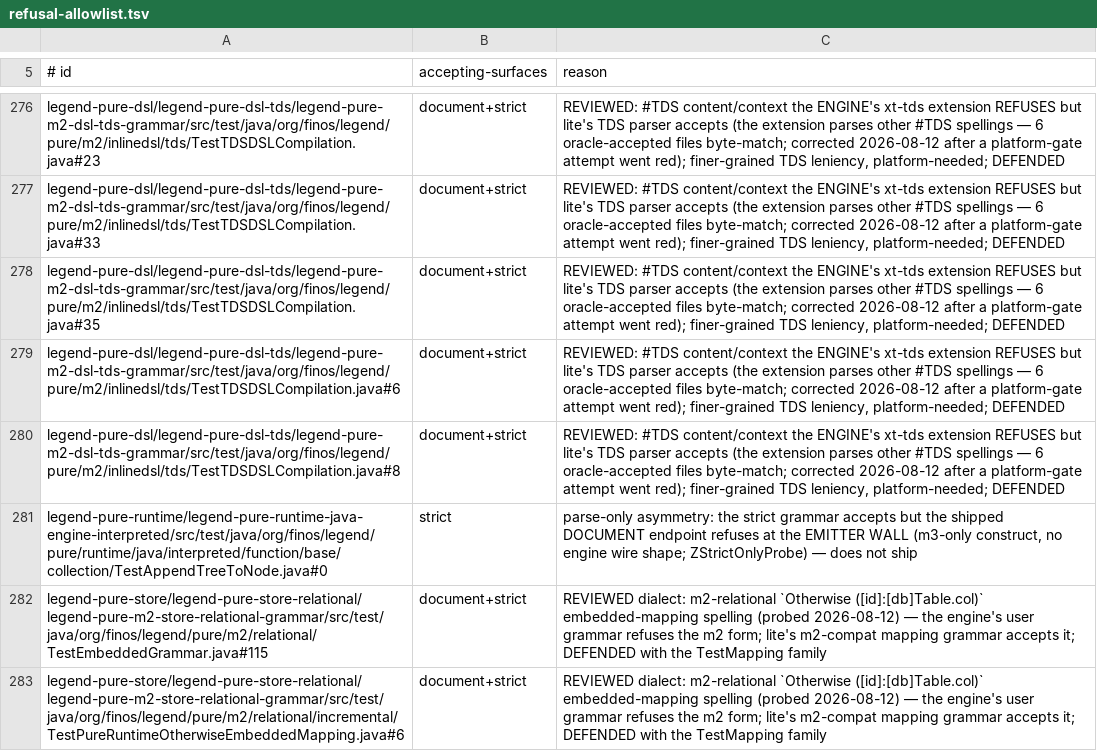
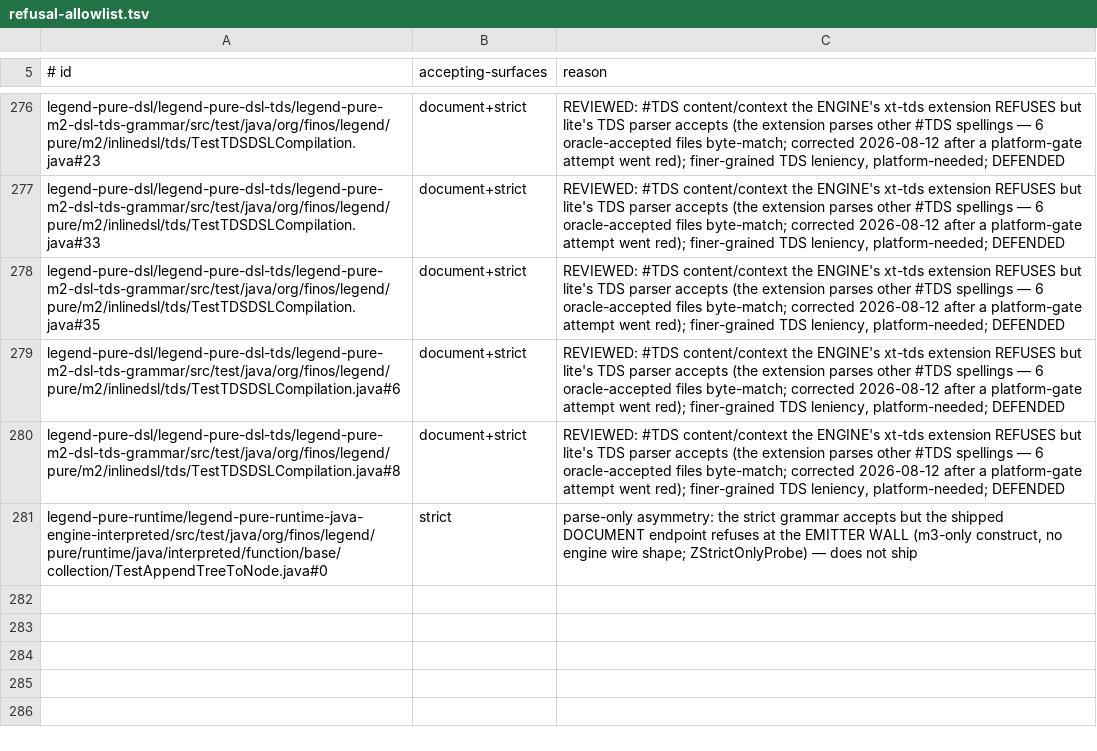
Before and after one commit to kevin-m-knight-gs/legend-lite, a TSV file: docs/refusal-allowlist.tsv, drawn as a sheet; only a part is shown, gaps mark what is left out.

```diff
--- a/docs/refusal-allowlist.tsv
+++ b/docs/refusal-allowlist.tsv
@@ -281,3 +281 @@ legend-pure-dsl/legend-pure-dsl-tds/legend-pure-m2-dsl-tds-grammar/src/test/java
 legend-pure-runtime/legend-pure-runtime-java-engine-interpreted/src/test/java/org/finos/legend/pure/runtime/java/interpreted/function/base/collection/TestAppendTreeToNode.java#0	strict	parse-only asymmetry: the strict grammar accepts but the shipped DOCUMENT endpoint refuses at the EMITTER WALL (m3-only construct, no engine wire shape; ZStrictOnlyProbe) — does not ship
-legend-pure-store/legend-pure-store-relational/legend-pure-m2-store-relational-grammar/src/test/java/org/finos/legend/pure/m2/relational/TestEmbeddedGrammar.java#115	document+strict	REVIEWED dialect: m2-relational `Otherwise ([id]:[db]Table.col)` embedded-mapping spelling (probed 2026-08-12) — the engine's user grammar refuses the m2 form; lite's m2-compat mapping grammar accepts it; DEFENDED with the TestMapping family
-legend-pure-store/legend-pure-store-relational/legend-pure-m2-store-relational-grammar/src/test/java/org/finos/legend/pure/m2/relational/incremental/TestPureRuntimeOtherwiseEmbeddedMapping.java#6	document+strict	REVIEWED dialect: m2-relational `Otherwise ([id]:[db]Table.col)` embedded-mapping spelling (probed 2026-08-12) — the engine's user grammar refuses the m2 form; lite's m2-compat mapping grammar accepts it; DEFENDED with the TestMapping family
```
Also changed, not shown: 2 other files.
